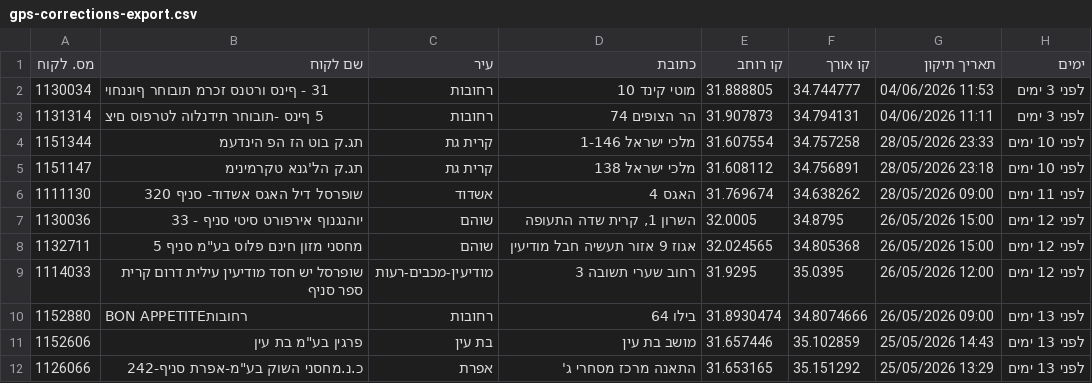
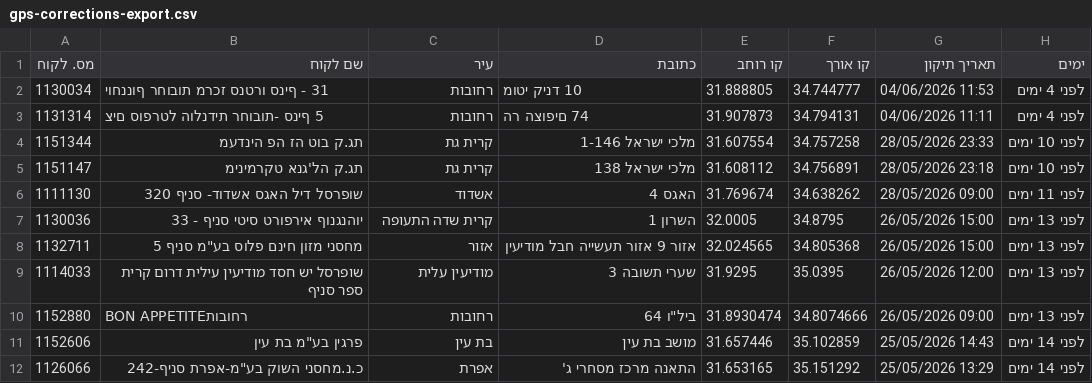
Before and after one commit to sverdlikdan-code/COLUMBUS, a CSV file: docs/gps-corrections-export.csv, drawn as a sheet; the diff names each change by its address in the sheet, - before the commit and + after, or states it on an @@ line.

```diff
--- a/docs/gps-corrections-export.csv
+++ b/docs/gps-corrections-export.csv
-D2 (כתובת): מוטי קינד 10
+D2 (כתובת): 10 דניק יטומ
-H2:H3 (ימים): לפני 3 ימים
+H2:H3 (ימים): לפני 4 ימים
-D3 (כתובת): הר הצופים 74
+D3 (כתובת): 74 םיפוצה רה
-C7 (עיר): שוהם
+C7 (עיר): קרית שדה התעופה
-D7 (כתובת): השרון 1, קרית שדה התעופה
+D7 (כתובת): השרון 1
-H7:H9 (ימים): לפני 12 ימים
+H7:H9 (ימים): לפני 13 ימים
-C8 (עיר): שוהם
+C8 (עיר): אזור
-D8 (כתובת): אגוז 9 אזור תעשיה חבל מודיעין
+D8 (כתובת): אזור 9 אזור תעשייה חבל מודיעין
-C9 (עיר): מודיעין-מכבים-רעות
+C9 (עיר): מודיעין עלית
-D9 (כתובת): רחוב שערי תשובה 3
+D9 (כתובת): שערי תשובה 3
-D10 (כתובת): בילו 64
+D10 (כתובת): ביל"ו 64
-H11:H12 (ימים): לפני 13 ימים
+H11:H12 (ימים): לפני 14 ימים
```
Also changed, not shown: 1 other file.
